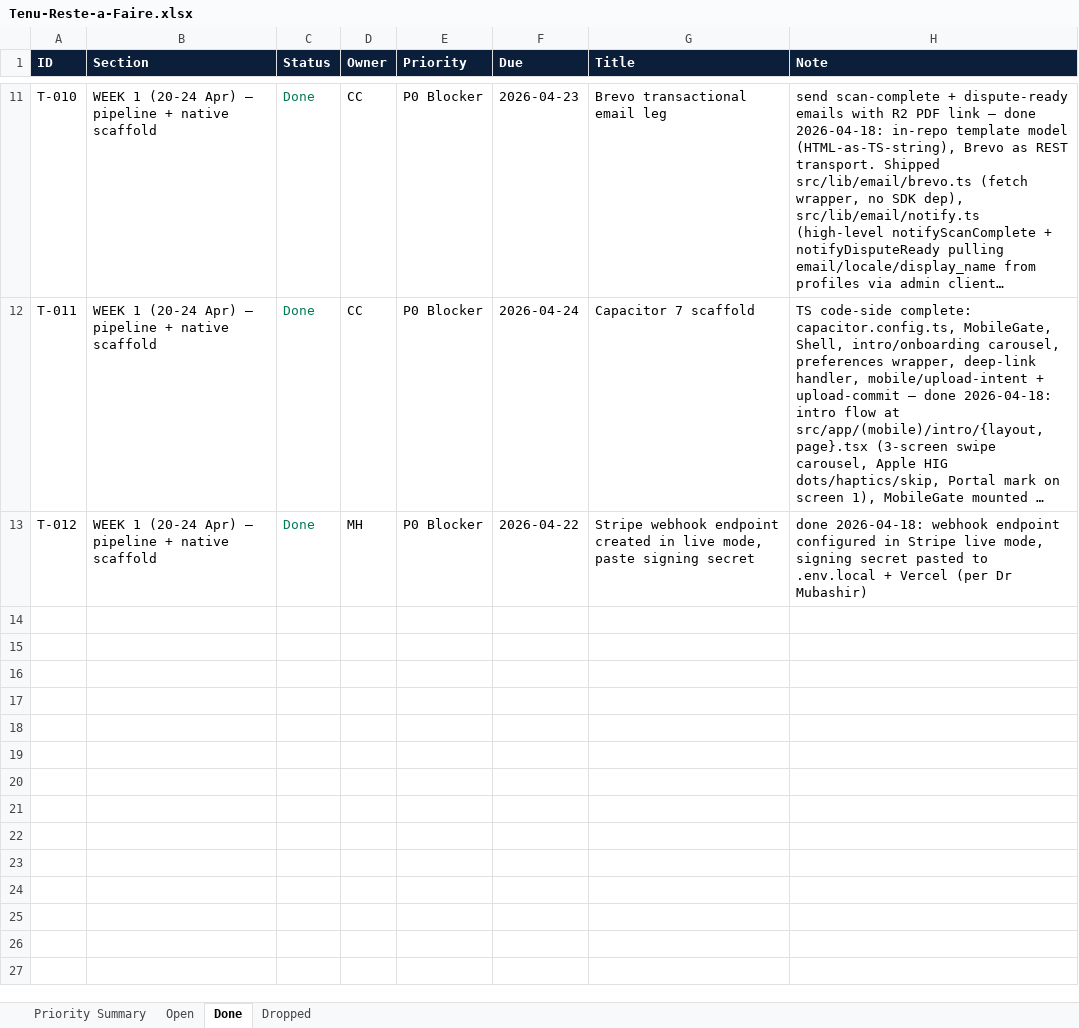
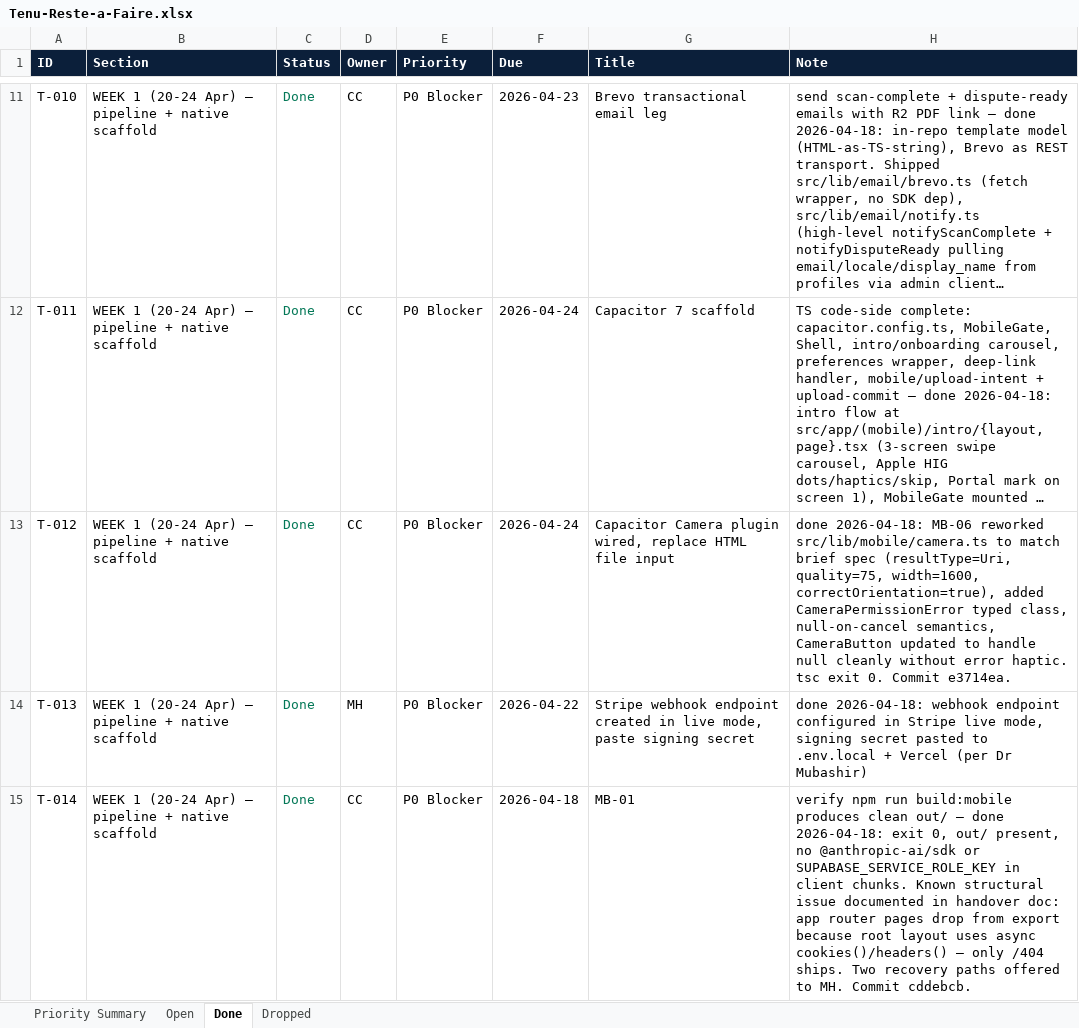
Before and after one commit to malikmubashir/tenu-world, an Excel workbook: Tenu-Reste-a-Faire.xlsx, sheet Done, drawn as a sheet; only a part is shown, gaps mark what is left out; long unchanged cells end in …; values as stored, in another font and other column widths than the file's, no borders; the diff covers the shown part only; the diff names each change by its address in the sheet, - before the commit and + after, or states it on an @@ line.

```diff
--- a/Tenu-Reste-a-Faire.xlsx (sheet Done)
+++ b/Tenu-Reste-a-Faire.xlsx (sheet Done)
-D13 (Owner): MH
+D13 (Owner): CC
-F13 (Due): 2026-04-22
+F13 (Due): 2026-04-24
-G13 (Title): Stripe webhook endpoint created in live mode, paste signing secret
+G13 (Title): Capacitor Camera plugin wired, replace HTML file input
-H13 (Note): done 2026-04-18: webhook endpoint configured in Stripe live mode, signing secret pasted to .env.local + Vercel (per Dr Mubashir)
+H13 (Note): done 2026-04-18: MB-06 reworked src/lib/mobile/camera.ts to match brief spec (resultType=Uri, quality=75, width=1600, correctOrientation=true), added CameraPermissionError typed class, null-on-cancel semantics, CameraButton updated to handle null cleanly without error haptic. tsc exit 0. Commit e3714ea.
+row 14: T-013 | WEEK 1 (20-24 Apr) — pipeline + native scaffold | Done | MH | P0 Blocker | 2026-04-22 | Stripe webhook endpoint created in live mode, paste signing secret | done 2026-04-18: webhook endpoint configured in Stripe live mode, signing secret pasted to .env.local + Vercel (per Dr Mubashir)
+row 15: T-014 | WEEK 1 (20-24 Apr) — pipeline + native scaffold | Done | CC | P0 Blocker | 2026-04-18 | MB-01 | verify npm run build:mobile produces clean out/ — done 2026-04-18: exit 0, out/ present, no @anthropic-ai/sdk or SUPABASE_SERVICE_ROLE_KEY in client chunks. Known structural issue documented in handover doc: app router pages drop from export because root layout uses async cookies()/headers() — only /404 ships. Two recovery paths offered to MH. Commit cddebcb.
```
Also changed, not shown: 8 added rows elsewhere in this sheet, sheet Open, sheet Priority Summary, 2 other files.
